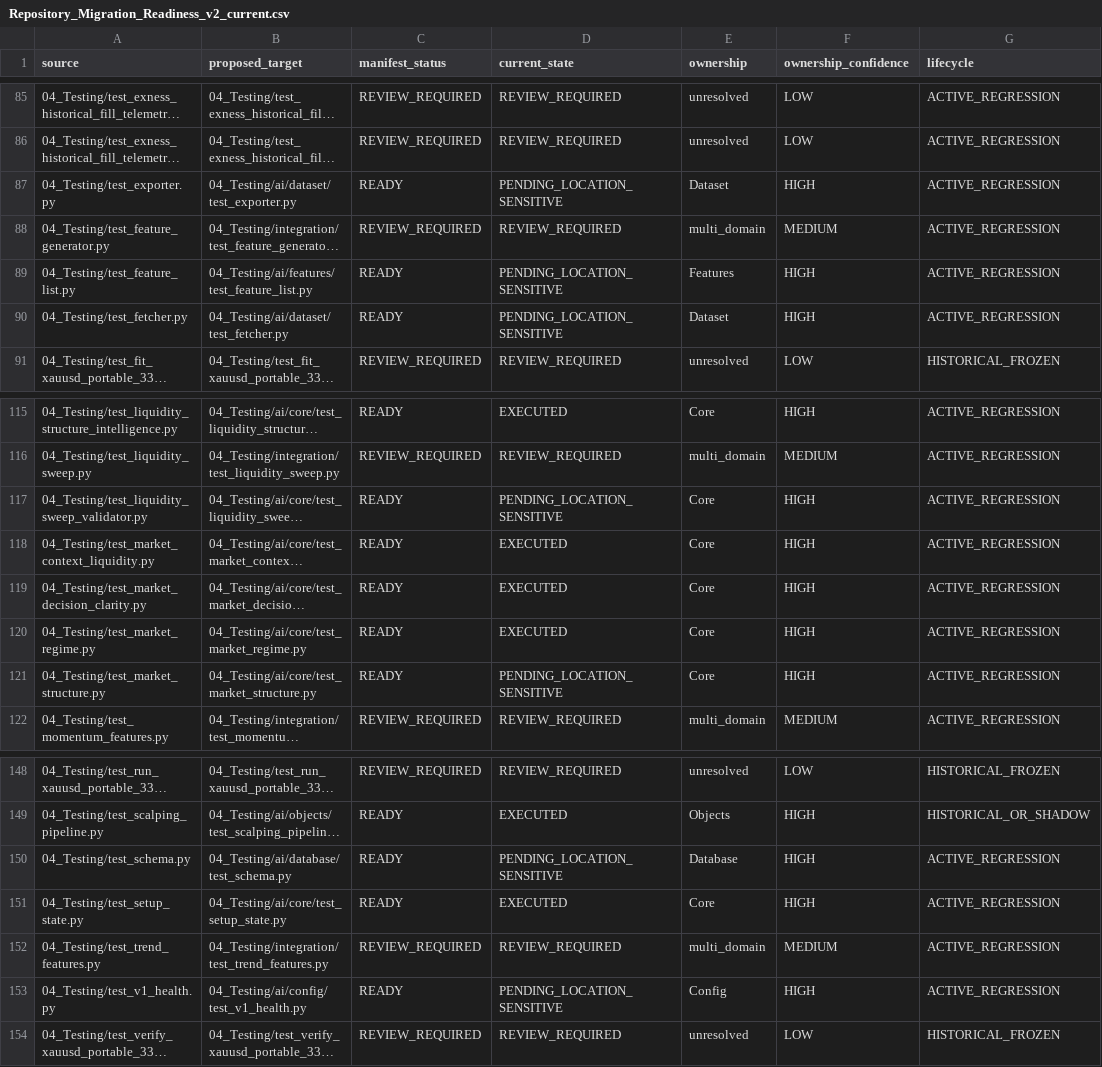
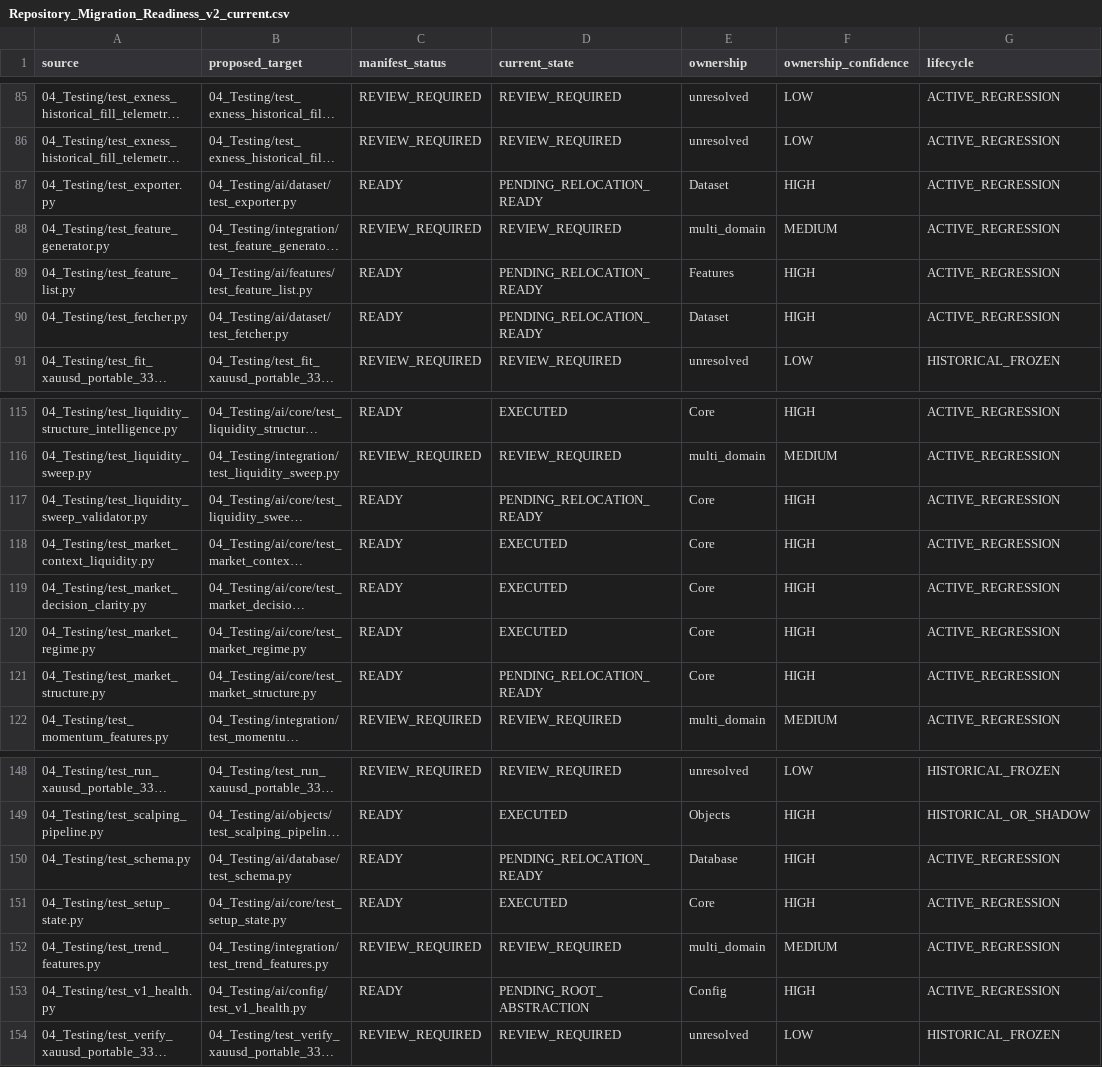
Before and after one commit to Adnan6000/PulseViper_XAU_AI, a CSV file: 05_Documentation/Repository_Migration_Readiness_v2_current.csv, drawn as a sheet; only a part is shown, gaps mark what is left out; long unchanged cells end in …; the diff covers the shown part only; the diff names each change by its address in the sheet, - before the commit and + after, or states it on an @@ line.

```diff
--- a/05_Documentation/Repository_Migration_Readiness_v2_current.csv
+++ b/05_Documentation/Repository_Migration_Readiness_v2_current.csv
-D87 (current_state): PENDING_LOCATION_SENSITIVE
+D87 (current_state): PENDING_RELOCATION_READY
-D89:D90 (current_state): PENDING_LOCATION_SENSITIVE
+D89:D90 (current_state): PENDING_RELOCATION_READY
-D117 (current_state): PENDING_LOCATION_SENSITIVE
+D117 (current_state): PENDING_RELOCATION_READY
-D121 (current_state): PENDING_LOCATION_SENSITIVE
+D121 (current_state): PENDING_RELOCATION_READY
-D150 (current_state): PENDING_LOCATION_SENSITIVE
+D150 (current_state): PENDING_RELOCATION_READY
-D153 (current_state): PENDING_LOCATION_SENSITIVE
+D153 (current_state): PENDING_ROOT_ABSTRACTION
```
Also changed, not shown: 12 edited cells elsewhere in this file, 25 other files.
